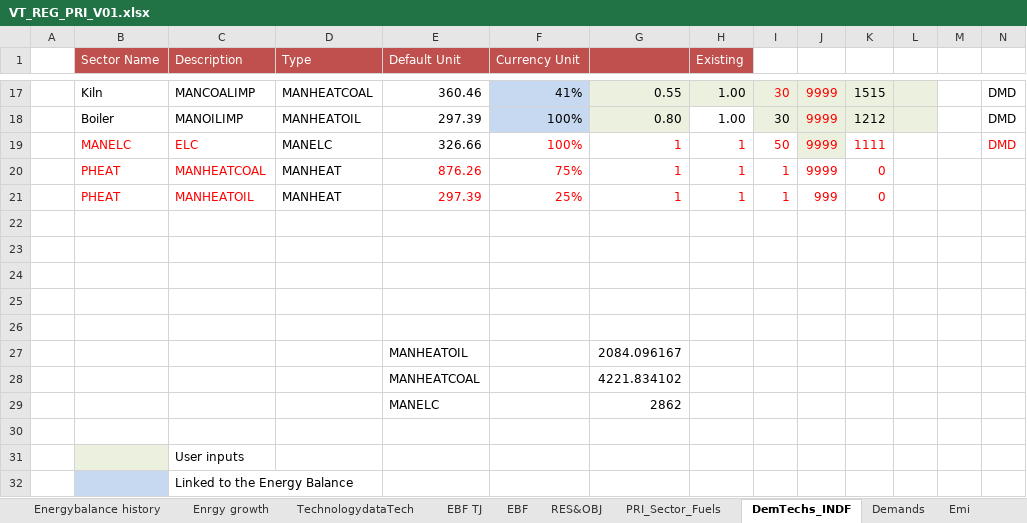
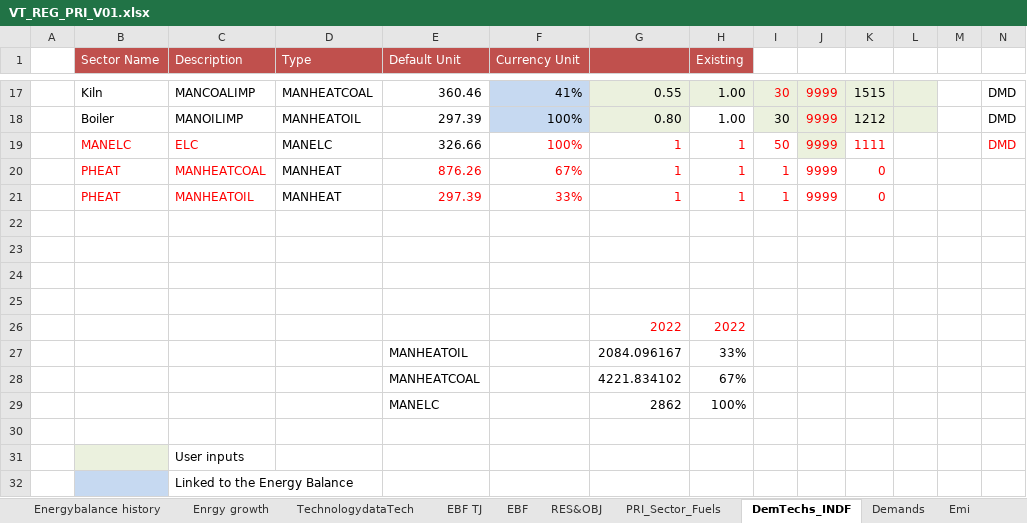
Before and after one commit to Tamenew/INDIND, an Excel workbook: VT_REG_PRI_V01.xlsx, sheet DemTechs_INDF, drawn as a sheet; only a part is shown, gaps mark what is left out; values as stored, in another font and other column widths than the file's, no borders; charts and pictures not drawn; rows hold the shown columns only; the diff names each change by its address in the sheet, - before the commit and + after, or states it on an @@ line.

Commit message:
Update VT_REG_PRI_V01.xlsx

```diff
--- a/VT_REG_PRI_V01.xlsx (sheet DemTechs_INDF)
+++ b/VT_REG_PRI_V01.xlsx (sheet DemTechs_INDF)
-F20 (Currency Unit): 75%
+F20 (Currency Unit): 67%
-F21 (Currency Unit): 25%
+F21 (Currency Unit): 33%
-J21: 999
+J21: 9999
-row 26: (empty)
+row 26:  |  |  |  |  |  | 2022 | 2022
-H27 (Existing): (empty)
+H27 (Existing): 33%
-H28 (Existing): (empty)
+H28 (Existing): 67%
-H29 (Existing): (empty)
+H29 (Existing): 100%
```
